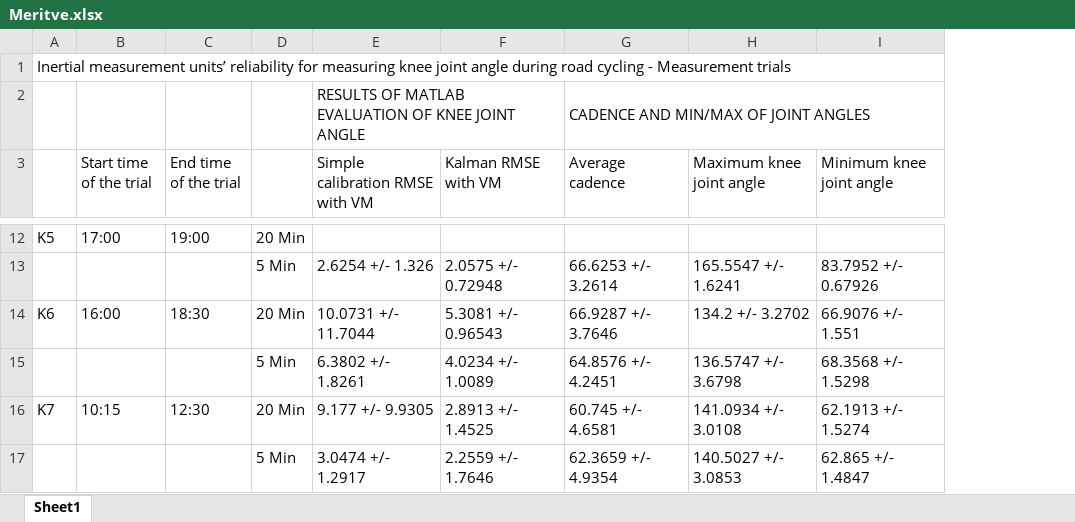
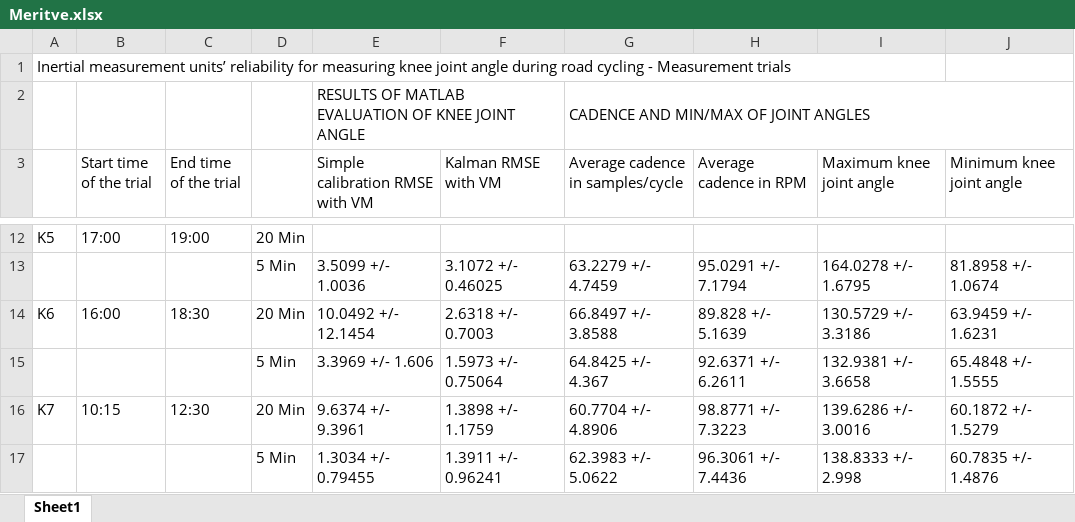
Before and after one commit to ObradovicSasa/KneeJointAngleMDPIRepository, an Excel workbook: MATLAB scripts and measurement trials/data/Meritve/Meritve.xlsx, sheet Sheet1, drawn as a sheet; only a part is shown, gaps mark what is left out; values as stored, in another font and other column widths than the file's, no cell formats; removed rows and columns are numbered as before the commit, all else as after; the diff covers the shown part only; the diff names each change by its address in the sheet, - before the commit and + after, or states it on an @@ line.

Commit message:
Updated measurements and code

```diff
--- a/MATLAB scripts and measurement trials/data/Meritve/Meritve.xlsx (sheet Sheet1)
+++ b/MATLAB scripts and measurement trials/data/Meritve/Meritve.xlsx (sheet Sheet1)
-column G (Average cadence), row 2: CADENCE AND MIN/MAX OF JOINT ANGLES; rows 13-17: 66.6253 +/- 3.2614 | 66.9287 +/- 3.7646 | 64.8576 +/- 4.2451 | 60.745 +/- 4.6581 | 62.3659 +/- 4.9354
+column G (Average cadence in samples/cycle), row 2: CADENCE AND MIN/MAX OF JOINT ANGLES; rows 13-17: 63.2279 +/- 4.7459 | 66.8497 +/- 3.8588 | 64.8425 +/- 4.367 | 60.7704 +/- 4.8906 | 62.3983 +/- 5.0622
+column H (Average cadence in RPM), rows 13-17: 95.0291 +/- 7.1794 | 89.828 +/- 5.1639 | 92.6371 +/- 6.2611 | 98.8771 +/- 7.3223 | 96.3061 +/- 7.4436
-A1:I1 merged
+A1:I1 merged
-E13 (Simple calibration RMSE with VM): 2.6254 +/- 1.326
+E13 (Simple calibration RMSE with VM): 3.5099 +/- 1.0036
-F13 (Kalman RMSE with VM): 2.0575 +/- 0.72948
+F13 (Kalman RMSE with VM): 3.1072 +/- 0.46025
-I13 (Maximum knee joint angle): 165.5547 +/- 1.6241
+I13 (Maximum knee joint angle): 164.0278 +/- 1.6795
-J13 (Minimum knee joint angle): 83.7952 +/- 0.67926
+J13 (Minimum knee joint angle): 81.8958 +/- 1.0674
-E14 (Simple calibration RMSE with VM): 10.0731 +/- 11.7044
+E14 (Simple calibration RMSE with VM): 10.0492 +/- 12.1454
-F14 (Kalman RMSE with VM): 5.3081 +/- 0.96543
+F14 (Kalman RMSE with VM): 2.6318 +/- 0.7003
-I14 (Maximum knee joint angle): 134.2 +/- 3.2702
+I14 (Maximum knee joint angle): 130.5729 +/- 3.3186
-J14 (Minimum knee joint angle): 66.9076 +/- 1.551
+J14 (Minimum knee joint angle): 63.9459 +/- 1.6231
-E15 (Simple calibration RMSE with VM): 6.3802 +/- 1.8261
+E15 (Simple calibration RMSE with VM): 3.3969 +/- 1.606
-F15 (Kalman RMSE with VM): 4.0234 +/- 1.0089
+F15 (Kalman RMSE with VM): 1.5973 +/- 0.75064
-I15 (Maximum knee joint angle): 136.5747 +/- 3.6798
+I15 (Maximum knee joint angle): 132.9381 +/- 3.6658
-J15 (Minimum knee joint angle): 68.3568 +/- 1.5298
+J15 (Minimum knee joint angle): 65.4848 +/- 1.5555
-E16 (Simple calibration RMSE with VM): 9.177 +/- 9.9305
+E16 (Simple calibration RMSE with VM): 9.6374 +/- 9.3961
-F16 (Kalman RMSE with VM): 2.8913 +/- 1.4525
+F16 (Kalman RMSE with VM): 1.3898 +/- 1.1759
-I16 (Maximum knee joint angle): 141.0934 +/- 3.0108
+I16 (Maximum knee joint angle): 139.6286 +/- 3.0016
-J16 (Minimum knee joint angle): 62.1913 +/- 1.5274
+J16 (Minimum knee joint angle): 60.1872 +/- 1.5279
-E17 (Simple calibration RMSE with VM): 3.0474 +/- 1.2917
+E17 (Simple calibration RMSE with VM): 1.3034 +/- 0.79455
-F17 (Kalman RMSE with VM): 2.2559 +/- 1.7646
+F17 (Kalman RMSE with VM): 1.3911 +/- 0.96241
-I17 (Maximum knee joint angle): 140.5027 +/- 3.0853
+I17 (Maximum knee joint angle): 138.8333 +/- 2.998
-J17 (Minimum knee joint angle): 62.865 +/- 1.4847
+J17 (Minimum knee joint angle): 60.7835 +/- 1.4876
```
Also changed, not shown: 1 added row, 1 removed row and 28 edited cells elsewhere in this sheet, cell formats, 44 other files.
